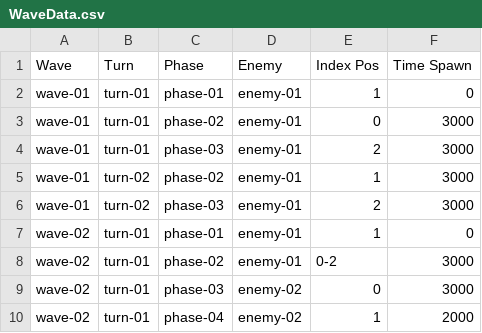
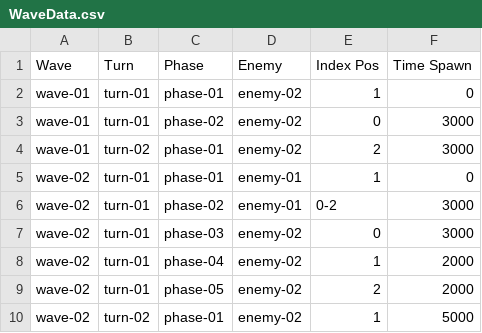
Before and after one commit to ZunNguyen/GangsterWars, a CSV file: Assets/Resources/CSV/WaveData/WaveData.csv, drawn as a sheet; only a part is shown; the shorter side is filled out with more unchanged rows.

Commit message:
Improve enemy handler

```diff
--- a/Assets/Resources/CSV/WaveData/WaveData.csv
+++ b/Assets/Resources/CSV/WaveData/WaveData.csv
@@ -1,7 +1,5 @@
 Wave,Turn,Phase,Enemy,Index Pos,Time Spawn
-wave-01,turn-01,phase-01,enemy-01,1,0
-wave-01,turn-01,phase-02,enemy-01,0,3000
-wave-01,turn-01,phase-03,enemy-01,2,3000
-wave-01,turn-02,phase-02,enemy-01,1,3000
-wave-01,turn-02,phase-03,enemy-01,2,3000
+wave-01,turn-01,phase-01,enemy-02,1,0
+wave-01,turn-01,phase-02,enemy-02,0,3000
+wave-01,turn-02,phase-01,enemy-02,2,3000
 wave-02,turn-01,phase-01,enemy-01,1,0
```
Also changed, not shown: 44 other files.
